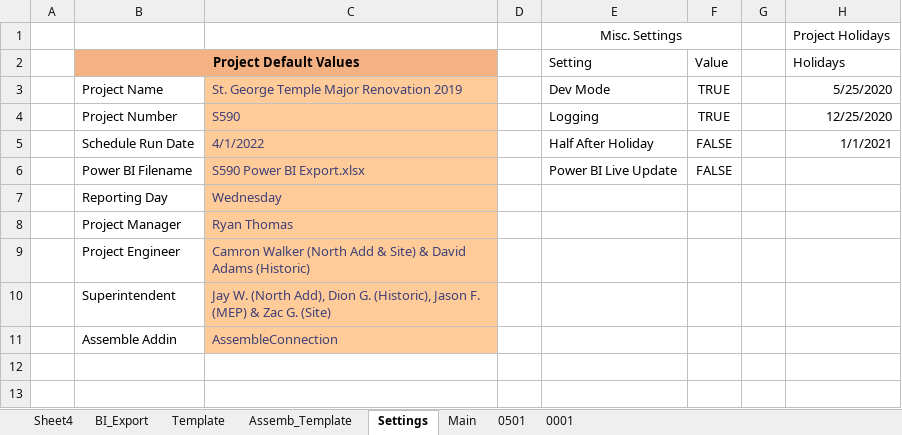
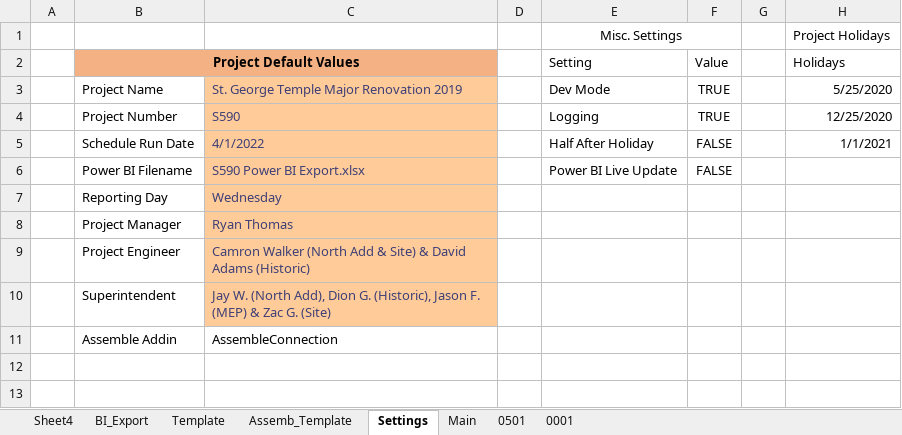
Before and after one commit to CamronWalker/UIP, an Excel workbook: UIP Template.xlsm, sheet Settings, drawn as a sheet; only a part is shown; values as stored, in another font and other column widths than the file's, no borders; charts and pictures and table styles not drawn; the diff names each change by its address in the sheet, - before the commit and + after, or states it on an @@ line.

Commit message:
test update

```diff
--- a/UIP Template.xlsm (sheet Settings)
+++ b/UIP Template.xlsm (sheet Settings)
@@ C11 fill: #FFCC99 → none, text colour: #3F3F76 → black @@
```
Also changed, not shown: charts or pictures.
